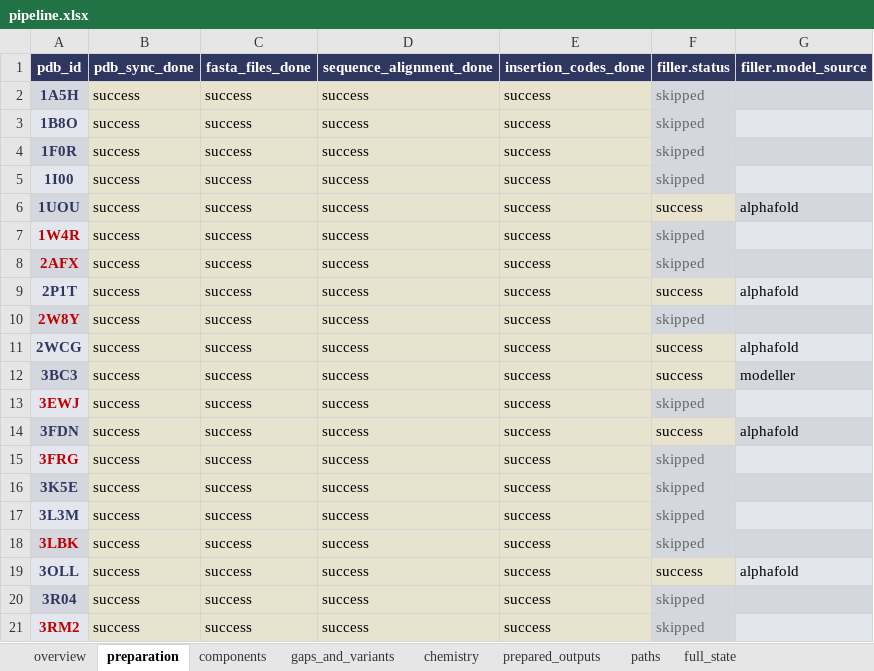
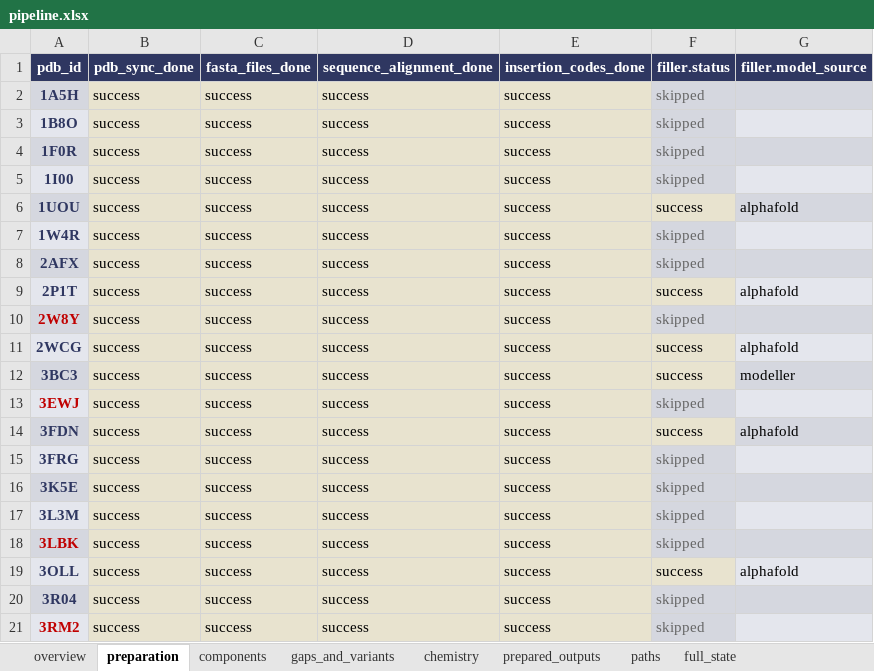
Before and after one commit to lwantoch/stack_protein_prep, an Excel workbook: data/proteins/pipeline.xlsx, sheet preparation, drawn as a sheet; values as stored, in another font and other column widths than the file's, no borders; the diff names each change by its address in the sheet, - before the commit and + after, or states it on an @@ line.

```diff
--- a/data/proteins/pipeline.xlsx (sheet preparation)
+++ b/data/proteins/pipeline.xlsx (sheet preparation)
-A7:A8 text colour: #C00000
+A7:A8 text colour: #2F3761
-A15 text colour: #C00000
+A15 text colour: #2F3761
```
Also changed, not shown: sheet full_state, sheet prepared_outputs, sheet overview, sheet paths, sheet gaps_and_variants, sheet components, 1 more sheet, 2 other files.
